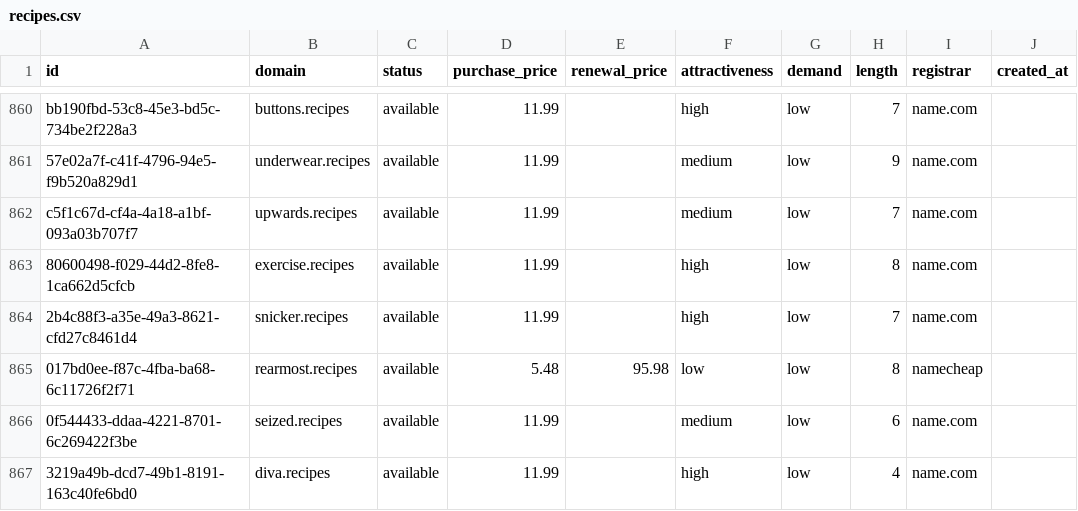
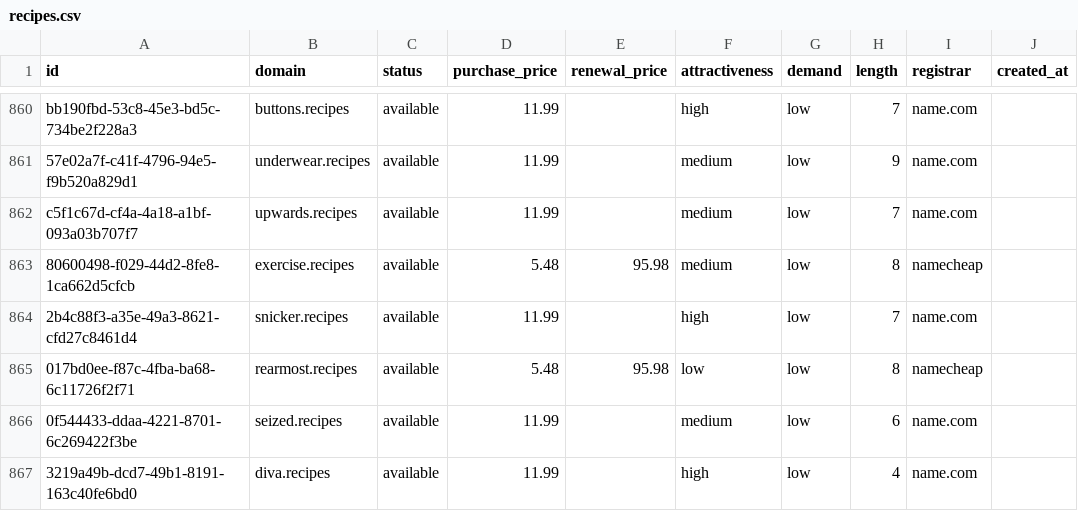
Before and after one commit to UniqueDomains/recipes-oneword-domains, a CSV file: recipes.csv, drawn as a sheet; only a part is shown, gaps mark what is left out; the diff names each change by its address in the sheet, - before the commit and + after, or states it on an @@ line.

Commit message:
Domains update

```diff
--- a/recipes.csv
+++ b/recipes.csv
-D863 (purchase_price): 11.99
+D863 (purchase_price): 5.48
-E863 (renewal_price): (empty)
+E863 (renewal_price): 95.98
-F863 (attractiveness): high
+F863 (attractiveness): medium
-I863 (registrar): name.com
+I863 (registrar): namecheap
```
Also changed, not shown: 4 other files.
